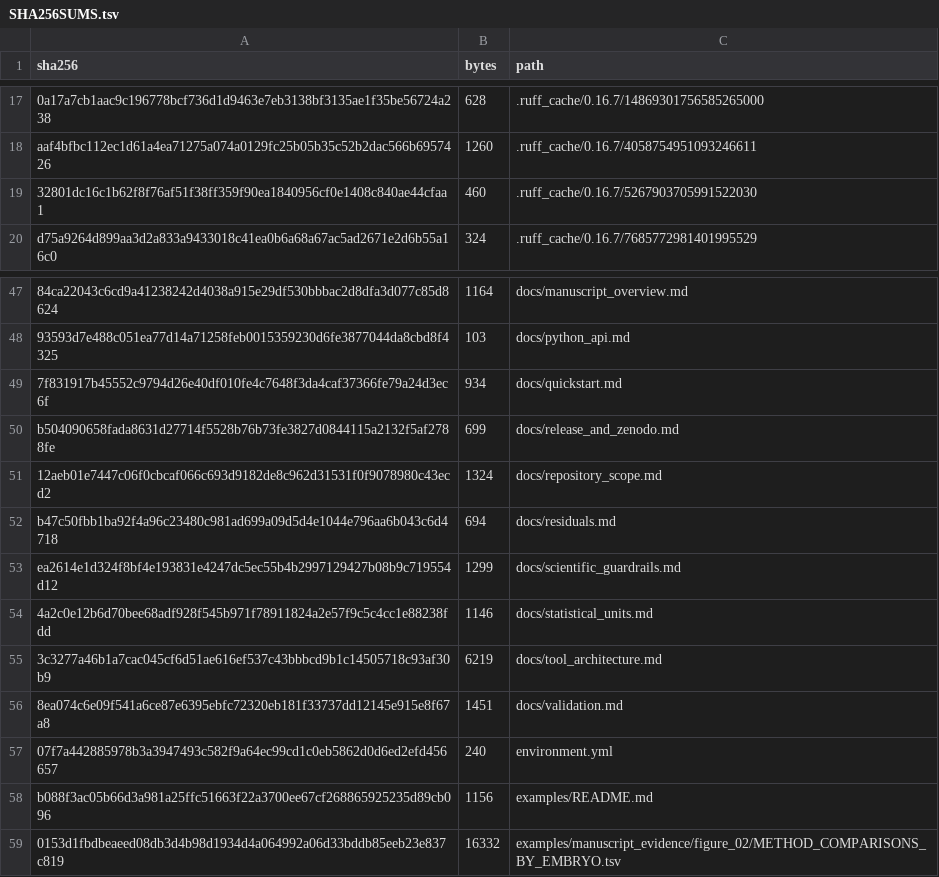
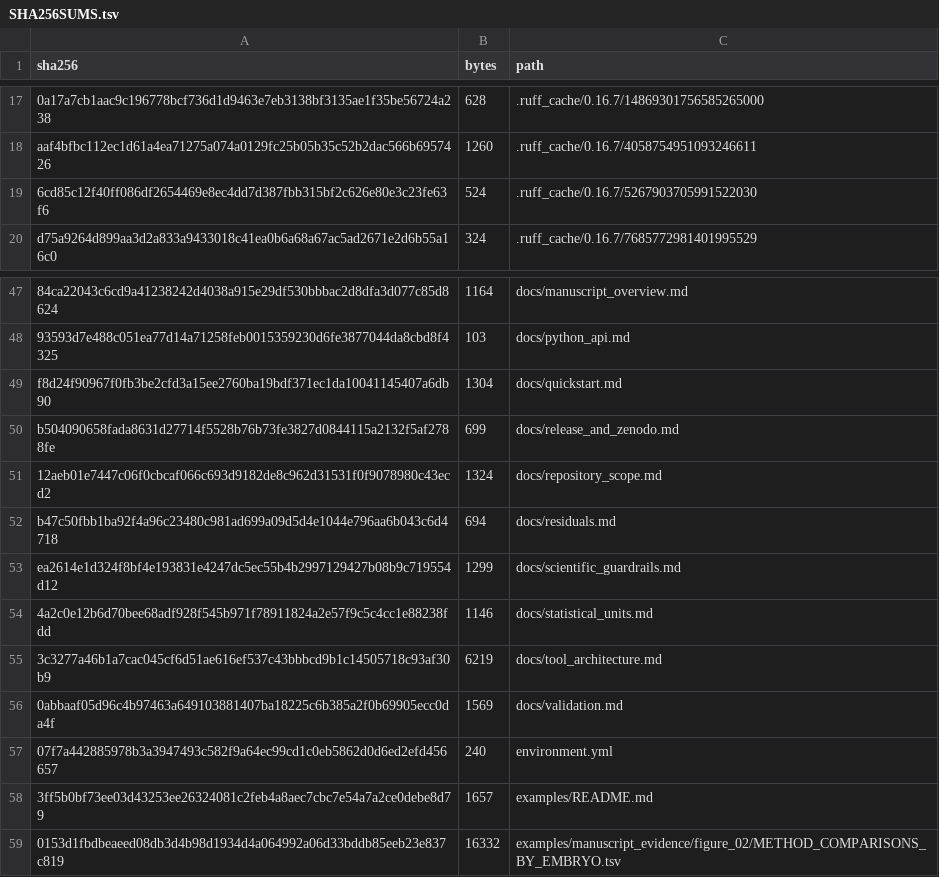
Before and after one commit to sumeer1/AtlasTailor, a TSV file: provenance/SHA256SUMS.tsv, drawn as a sheet; only a part is shown, gaps mark what is left out; removed rows and columns are numbered as before the commit, all else as after; the diff covers the shown part only; the diff names each change by its address in the sheet, - before the commit and + after, or states it on an @@ line.

```diff
--- a/provenance/SHA256SUMS.tsv
+++ b/provenance/SHA256SUMS.tsv
-row 19: 32801dc16c1b62f8f76af51f38ff359f90ea1840956cf0e1408c840ae44cfaa1 | 460 | .ruff_cache/0.16.7/5267903705991522030
+row 19: 6cd85c12f40ff086df2654469e8ec4dd7d387fbb315bf2c626e80e3c23fe63f6 | 524 | .ruff_cache/0.16.7/5267903705991522030
-row 49: 7f831917b45552c9794d26e40df010fe4c7648f3da4caf37366fe79a24d3ec6f | 934 | docs/quickstart.md
+row 49: f8d24f90967f0fb3be2cfd3a15ee2760ba19bdf371ec1da10041145407a6db90 | 1304 | docs/quickstart.md
-row 56: 8ea074c6e09f541a6ce87e6395ebfc72320eb181f33737dd12145e915e8f67a8 | 1451 | docs/validation.md
+row 56: 0abbaaf05d96c4b97463a649103881407ba18225c6b385a2f0b69905ecc0da4f | 1569 | docs/validation.md
-row 58: b088f3ac05b66d3a981a25ffc51663f22a3700ee67cf268865925235d89cb096 | 1156 | examples/README.md
+row 58: 3ff5b0bf73ee03d43253ee26324081c2feb4a8aec7cbc7e54a7a2ce0debe8d79 | 1657 | examples/README.md
```
Also changed, not shown: 11 added rows, 5 removed rows and 5 edited cells elsewhere in this file, 19 other files.
